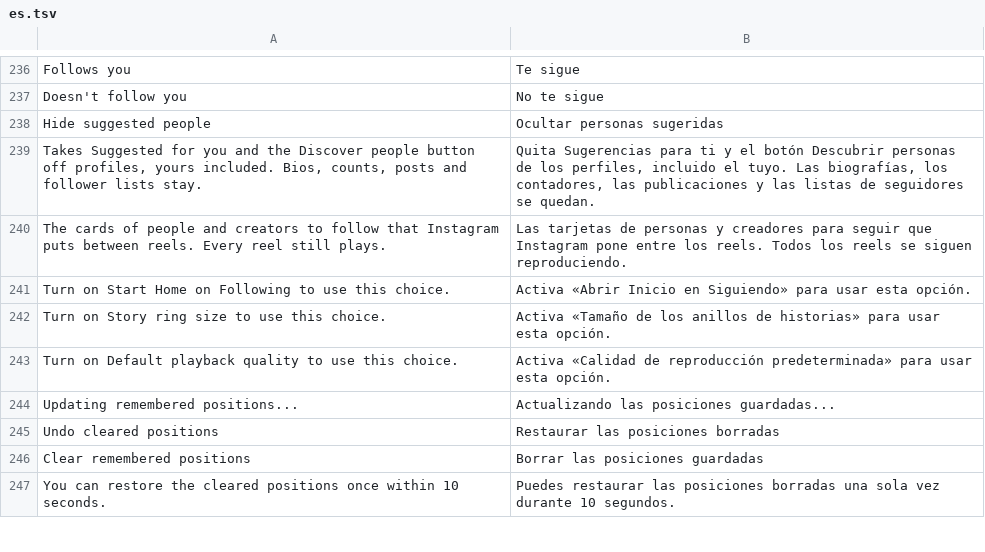
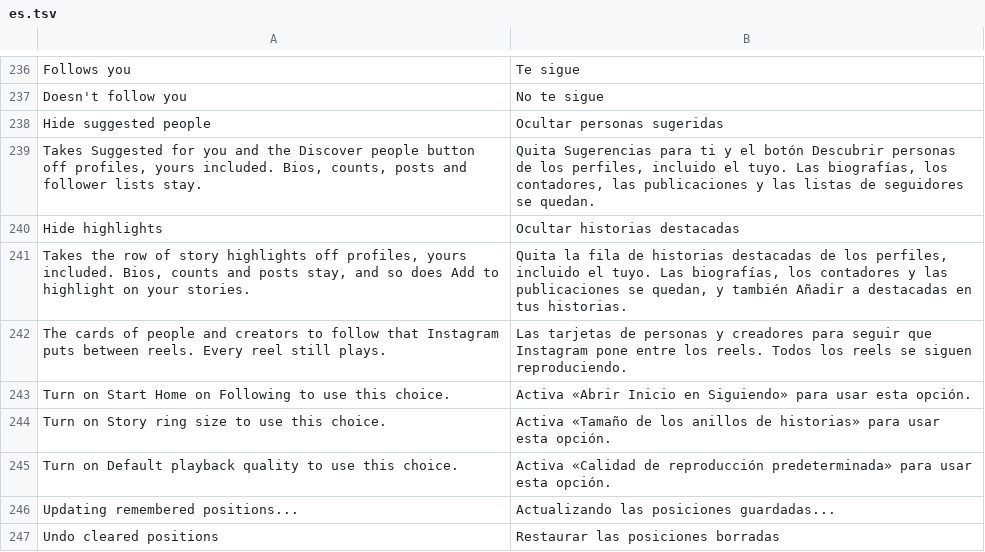
Before and after one commit to BlackGold8282/HushGram, a TSV file: extensions/shared/library/src/main/l10n/es.tsv, drawn as a sheet; only a part is shown, gaps mark what is left out; the shorter side is filled out with more unchanged rows; the diff names each change by its address in the sheet, - before the commit and + after, or states it on an @@ line.

Commit message:
feat: hide the highlights row on profiles
The new patch, Hide highlights (off in Manager until picked, switch under
Profiles, off to start), leaves the row of story highlights out of a
profile's header, yours and other people's.

The header's row list (the binder group holding the ProfileHeaderBinderGroup
trace names) asks ProfileHighlights.keepTray in place of its read of the
tray's row type, the one its enum's setup names ITEM_TYPE_REEL_TRAY, and a
0 skips the add. The highlights are still fetched, since Add to highlight
on a story shares that code. Everything is found before anything changes,
a build that differs is refused by name, and the hook works beside Hide
suggested people on profiles in the same method, in either order.

Refs #1

```diff
--- a/extensions/shared/library/src/main/l10n/es.tsv
+++ b/extensions/shared/library/src/main/l10n/es.tsv
+row 240: Hide highlights | Ocultar historias destacadas
+row 241: Takes the row of story highlights off profiles, yours included. Bios, counts and posts stay, and so does Add to highlight on your stories. | Quita la fila de historias destacadas de los perfiles, incluido el tuyo. Las biografías, los contadores y las publicaciones se quedan, y también Añadir a destacadas en tus historias.
```
Also changed, not shown: extensions/shared/library/src/main/l10n/de.tsv, extensions/shared/library/src/main/l10n/in.tsv, 18 other files.
